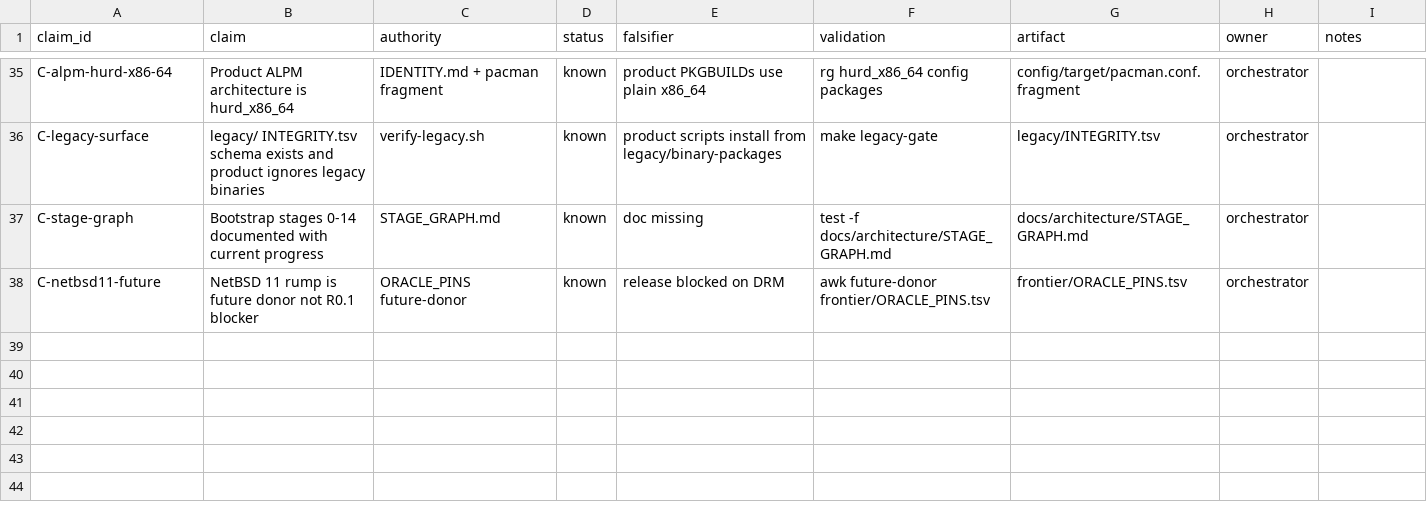
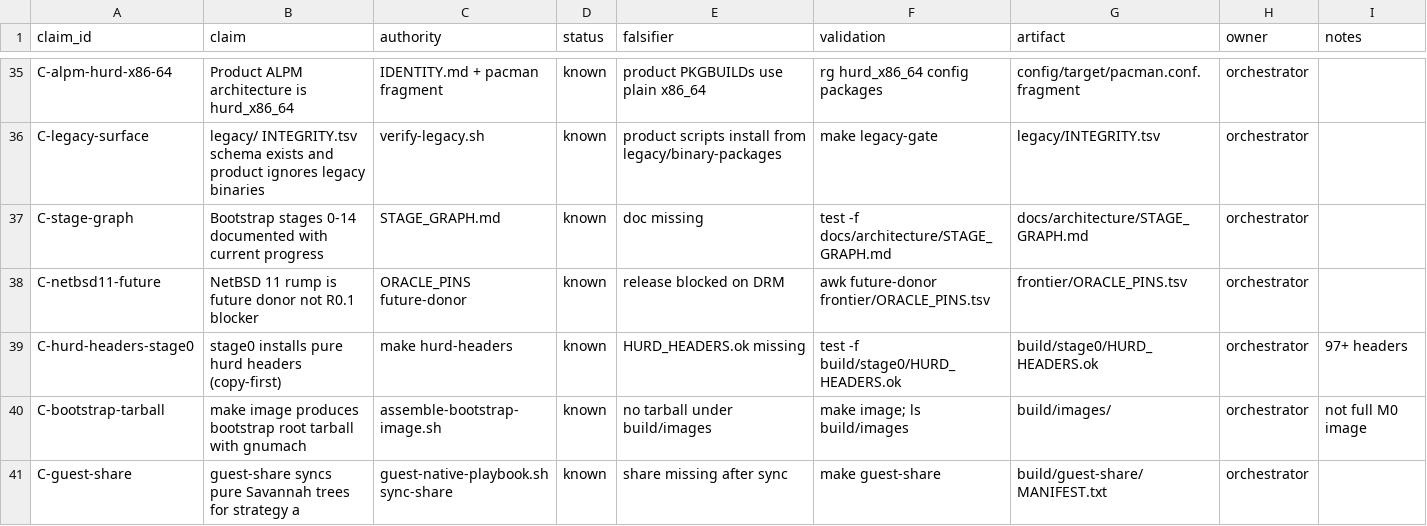
Before and after one commit to Oichkatzelesfrettschen/Arch_Hurd, a TSV file: frontier/CLAIMS_EVIDENCE.tsv, drawn as a sheet; only a part is shown, gaps mark what is left out; the diff names each change by its address in the sheet, - before the commit and + after, or states it on an @@ line.

Commit message:
Advance M0 path: hurd-headers, bootstrap tarball, guest playbook.
Scope remaining stages in OPEN_STEPS.md. Install pure Hurd headers into
stage0, assemble a host-side bootstrap root tarball with gnumach, and sync
Savannah trees for guest-native glibc/hurd builds.

```diff
--- a/frontier/CLAIMS_EVIDENCE.tsv
+++ b/frontier/CLAIMS_EVIDENCE.tsv
+row 39: C-hurd-headers-stage0 | stage0 installs pure hurd headers (copy-first) | make hurd-headers | known | HURD_HEADERS.ok missing | test -f build/stage0/HURD_HEADERS.ok | build/stage0/HURD_HEADERS.ok | orchestrator | 97+ headers
+row 40: C-bootstrap-tarball | make image produces bootstrap root tarball with gnumach | assemble-bootstrap-image.sh | known | no tarball under build/images | make image; ls build/images | build/images/ | orchestrator | not full M0 image
+row 41: C-guest-share | guest-share syncs pure Savannah trees for strategy a | guest-native-playbook.sh sync-share | known | share missing after sync | make guest-share | build/guest-share/MANIFEST.txt | orchestrator
```
Also changed, not shown: agents/handbacks/A-map-scripts.tsv, analysis/maps/MAP_MANIFEST.tsv, 18 other files.
